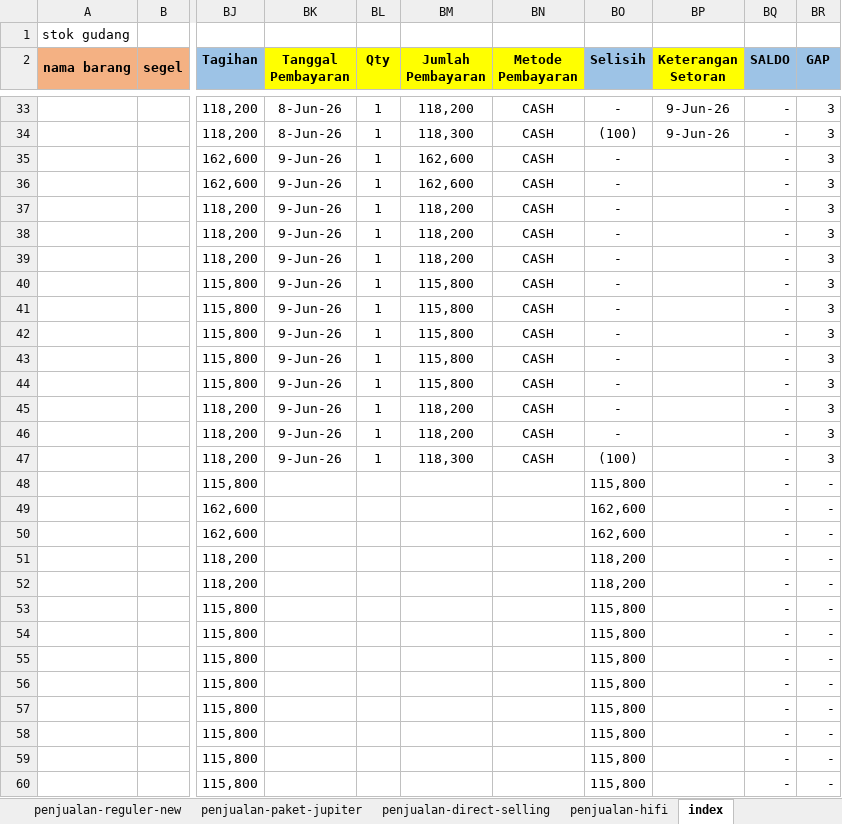
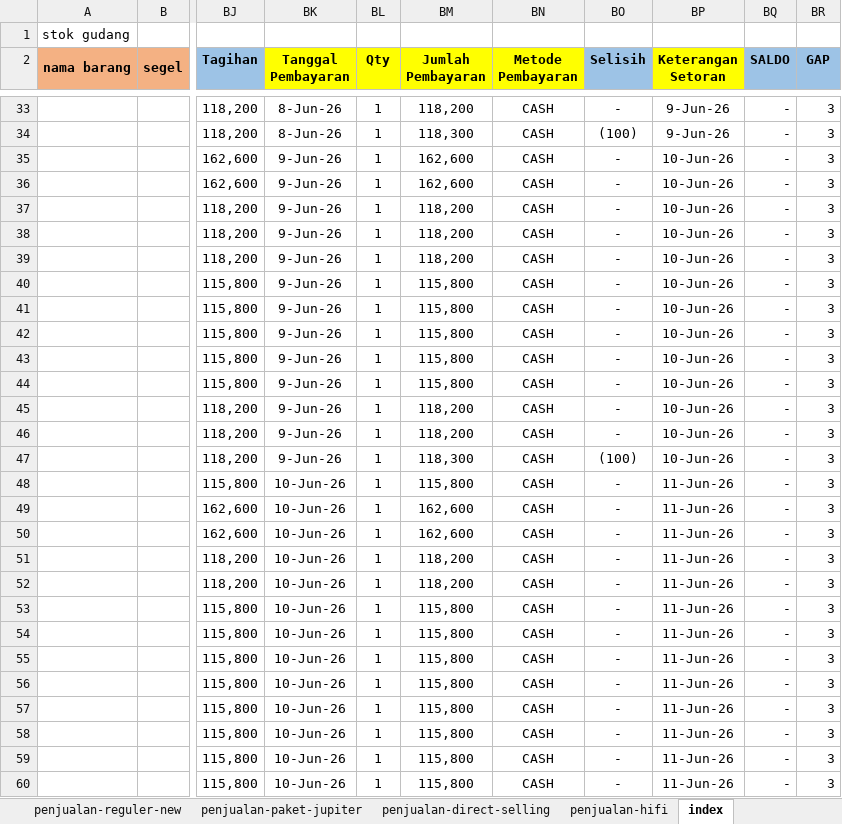
Before and after one commit to andisianday393-byte/MC-SAGARANTEN.WEB, an Excel workbook: index-data.xlsx, sheet index, drawn as a sheet; only a part is shown, gaps mark what is left out; values as stored, in another font and other column widths than the file's, no borders; conditional formats not drawn; the diff covers the shown part only; the diff names each change by its address in the sheet, - before the commit and + after, or states it on an @@ line.

Commit message:
Add files via upload

```diff
--- a/index-data.xlsx (sheet index)
+++ b/index-data.xlsx (sheet index)
-BP35:BP47 (Keterangan Setoran): (empty)
+BP35:BP47 (Keterangan Setoran): 10-Jun-26
-BK48:BK60 (Tanggal Pembayaran): (empty)
+BK48:BK60 (Tanggal Pembayaran): 10-Jun-26
-BL48:BL60 (Qty): (empty)
+BL48:BL60 (Qty): 1
-BM48 (Jumlah Pembayaran): (empty)
+BM48 (Jumlah Pembayaran): 115,800
-BN48:BN60 (Metode Pembayaran): (empty)
+BN48:BN60 (Metode Pembayaran): CASH
-BO48 (Selisih): 115,800
+BO48 (Selisih): -
-BP48:BP60 (Keterangan Setoran): (empty)
+BP48:BP60 (Keterangan Setoran): 11-Jun-26
-BR48:BR60 (GAP): -
+BR48:BR60 (GAP): 3
-BM49:BM50 (Jumlah Pembayaran): (empty)
+BM49:BM50 (Jumlah Pembayaran): 162,600
-BO49:BO50 (Selisih): 162,600
+BO49:BO50 (Selisih): -
-BM51:BM52 (Jumlah Pembayaran): (empty)
+BM51:BM52 (Jumlah Pembayaran): 118,200
-BO51:BO52 (Selisih): 118,200
+BO51:BO52 (Selisih): -
-BM53:BM60 (Jumlah Pembayaran): (empty)
+BM53:BM60 (Jumlah Pembayaran): 115,800
-BO53:BO60 (Selisih): 115,800
+BO53:BO60 (Selisih): -
```
Also changed, not shown: 12 added rows, 12 removed rows and 160 edited cells elsewhere in this sheet, sheet penjualan-paket-jupiter, sheet penjualan-reguler-new, sheet stok-barang-dse, sheet penjualan-direct-selling, sheet penjualan-hifi, sheet stok-gudang, 1 more sheet.
